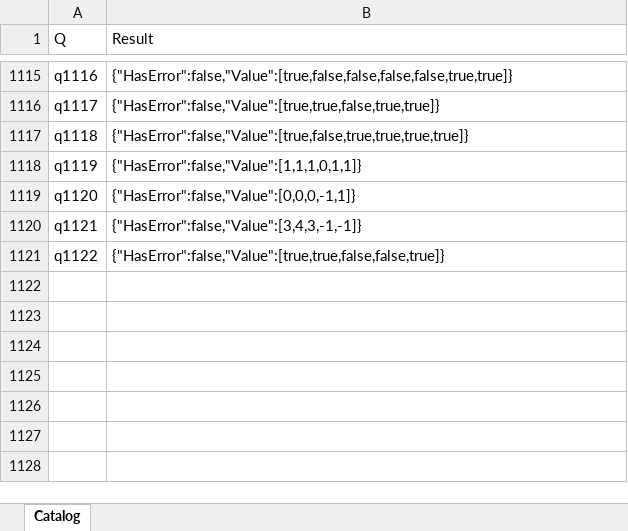
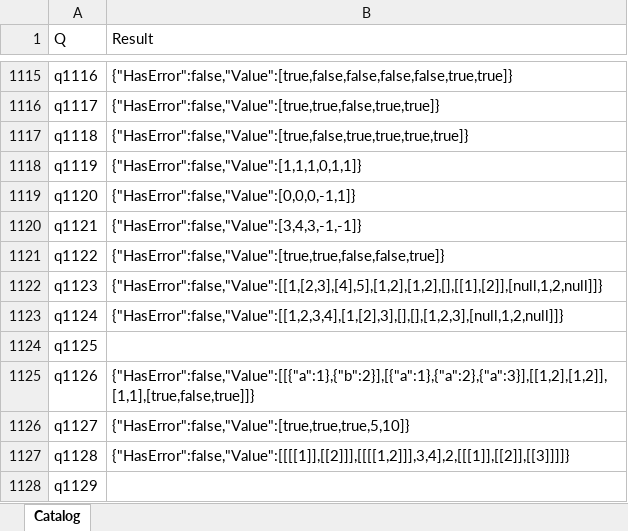
Before and after one commit to lawless-m/MrsFlow, an Excel workbook: Oracle/Oracle.xlsx, sheet Catalog, drawn as a sheet; only a part is shown, gaps mark what is left out; values as stored, in another font and other column widths than the file's, no borders; table styles not drawn; the diff names each change by its address in the sheet, - before the commit and + after, or states it on an @@ line.

```diff
--- a/Oracle/Oracle.xlsx (sheet Catalog)
+++ b/Oracle/Oracle.xlsx (sheet Catalog)
+row 1122: q1123 | {"HasError":false,"Value":[[1,[2,3],[4],5],[1,2],[1,2],[],[[1],[2]],[null,1,2,null]]}
+row 1123: q1124 | {"HasError":false,"Value":[[1,2,3,4],[1,[2],3],[],[],[1,2,3],[null,1,2,null]]}
+row 1124: q1125
+row 1125: q1126 | {"HasError":false,"Value":[[{"a":1},{"b":2}],[{"a":1},{"a":2},{"a":3}],[[1,2],[1,2]],[1,1],[true,false,true]]}
+row 1126: q1127 | {"HasError":false,"Value":[true,true,true,5,10]}
+row 1127: q1128 | {"HasError":false,"Value":[[[[1]],[[2]]],[[[[1,2]]],3,4],2,[[[1]],[[2]],[[3]]]]}
+row 1128: q1129
```
Also changed, not shown: 22 other files.
